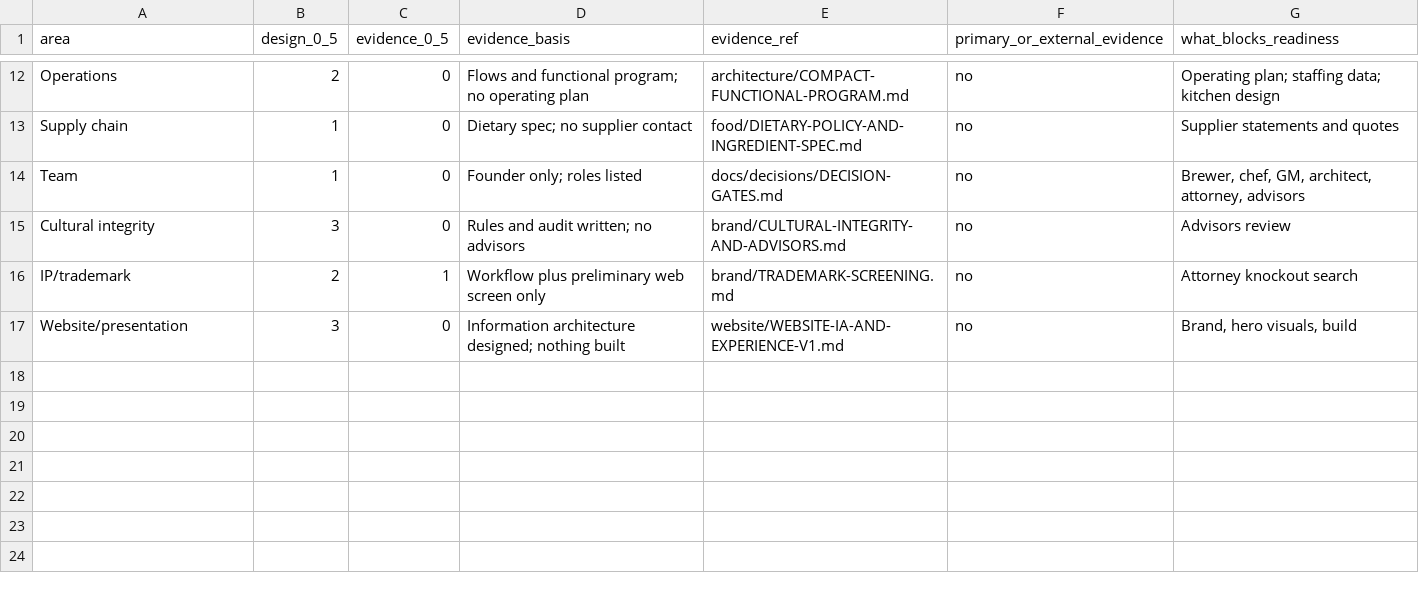
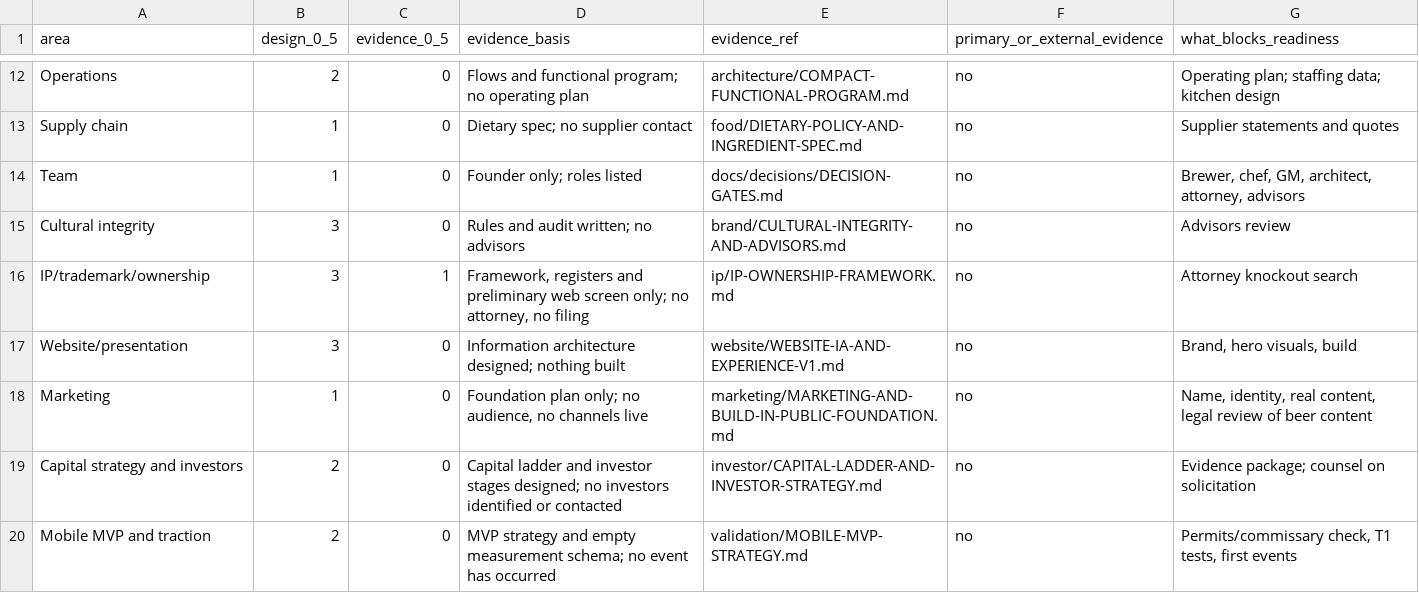
Before and after one commit to riteshmamidi0905-lab/INDO-MEX-BREWERY, a CSV file: docs/readiness/readiness.csv, drawn as a sheet; only a part is shown, gaps mark what is left out.

```diff
--- a/docs/readiness/readiness.csv
+++ b/docs/readiness/readiness.csv
@@ -15,3 +15,6 @@ Team,1,0,Founder only; roles listed,docs/decisions/DECISION-GATES.md,no,"Brewer,
 Cultural integrity,3,0,Rules and audit written; no advisors,brand/CULTURAL-INTEGRITY-AND-ADVISORS.md,no,Advisors review
-IP/trademark,2,1,Workflow plus preliminary web screen only,brand/TRADEMARK-SCREENING.md,no,Attorney knockout search
+IP/trademark/ownership,3,1,"Framework, registers and preliminary web screen only; no attorney, no filing",ip/IP-OWNERSHIP-FRAMEWORK.md,no,Attorney knockout search
 Website/presentation,3,0,Information architecture designed; nothing built,website/WEBSITE-IA-AND-EXPERIENCE-V1.md,no,"Brand, hero visuals, build"
+Marketing,1,0,"Foundation plan only; no audience, no channels live",marketing/MARKETING-AND-BUILD-IN-PUBLIC-FOUNDATION.md,no,"Name, identity, real content, legal review of beer content"
+Capital strategy and investors,2,0,Capital ladder and investor stages designed; no investors identified or contacted,investor/CAPITAL-LADDER-AND-INVESTOR-STRATEGY.md,no,Evidence package; counsel on solicitation
+Mobile MVP and traction,2,0,MVP strategy and empty measurement schema; no event has occurred,validation/MOBILE-MVP-STRATEGY.md,no,"Permits/commissary check, T1 tests, first events"
```
Also changed, not shown: 22 other files.
